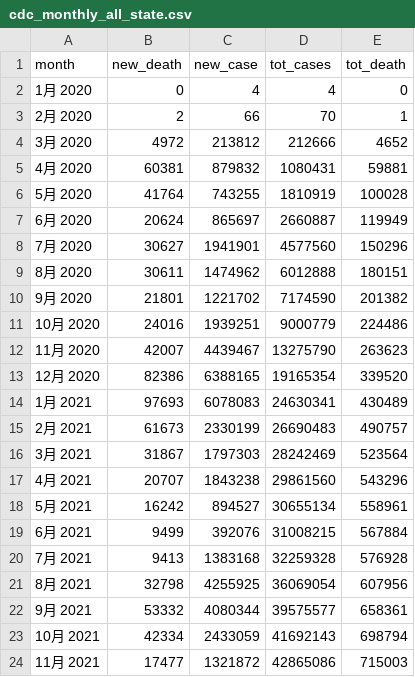
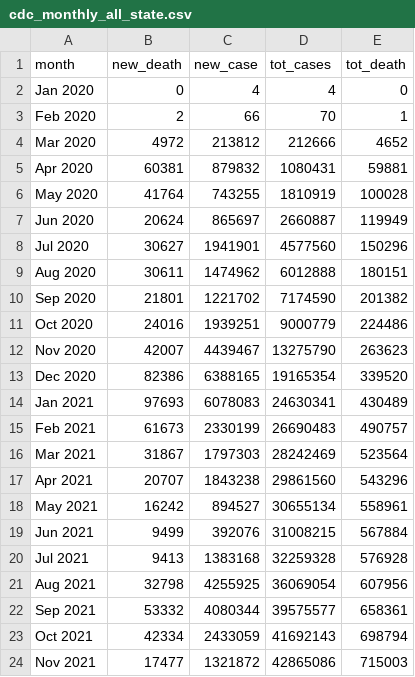
Before and after one commit to alfaevc/covidexpense, a CSV file: data/cdc_monthly_all_state.csv, drawn as a sheet.

```diff
--- a/data/cdc_monthly_all_state.csv
+++ b/data/cdc_monthly_all_state.csv
@@ -1,24 +1,24 @@
 "month","new_death","new_case","tot_cases","tot_death"
-1月 2020,0,4,4,0
-2月 2020,2,66,70,1
-3月 2020,4972,213812,212666,4652
-4月 2020,60381,879832,1080431,59881
-5月 2020,41764,743255,1810919,100028
-6月 2020,20624,865697,2660887,119949
-7月 2020,30627,1941901,4577560,150296
-8月 2020,30611,1474962,6012888,180151
-9月 2020,21801,1221702,7174590,201382
-10月 2020,24016,1939251,9000779,224486
-11月 2020,42007,4439467,13275790,263623
-12月 2020,82386,6388165,19165354,339520
-1月 2021,97693,6078083,24630341,430489
-2月 2021,61673,2330199,26690483,490757
-3月 2021,31867,1797303,28242469,523564
-4月 2021,20707,1843238,29861560,543296
-5月 2021,16242,894527,30655134,558961
-6月 2021,9499,392076,31008215,567884
-7月 2021,9413,1383168,32259328,576928
-8月 2021,32798,4255925,36069054,607956
-9月 2021,53332,4080344,39575577,658361
-10月 2021,42334,2433059,41692143,698794
-11月 2021,17477,1321872,42865086,715003
+Jan 2020,0,4,4,0
+Feb 2020,2,66,70,1
+Mar 2020,4972,213812,212666,4652
+Apr 2020,60381,879832,1080431,59881
+May 2020,41764,743255,1810919,100028
+Jun 2020,20624,865697,2660887,119949
+Jul 2020,30627,1941901,4577560,150296
+Aug 2020,30611,1474962,6012888,180151
+Sep 2020,21801,1221702,7174590,201382
+Oct 2020,24016,1939251,9000779,224486
+Nov 2020,42007,4439467,13275790,263623
+Dec 2020,82386,6388165,19165354,339520
+Jan 2021,97693,6078083,24630341,430489
+Feb 2021,61673,2330199,26690483,490757
+Mar 2021,31867,1797303,28242469,523564
+Apr 2021,20707,1843238,29861560,543296
+May 2021,16242,894527,30655134,558961
+Jun 2021,9499,392076,31008215,567884
+Jul 2021,9413,1383168,32259328,576928
+Aug 2021,32798,4255925,36069054,607956
+Sep 2021,53332,4080344,39575577,658361
+Oct 2021,42334,2433059,41692143,698794
+Nov 2021,17477,1321872,42865086,715003
```
Also changed, not shown: data/cdc_all.csv, data/cpi_monthly.csv, 3 other files.
